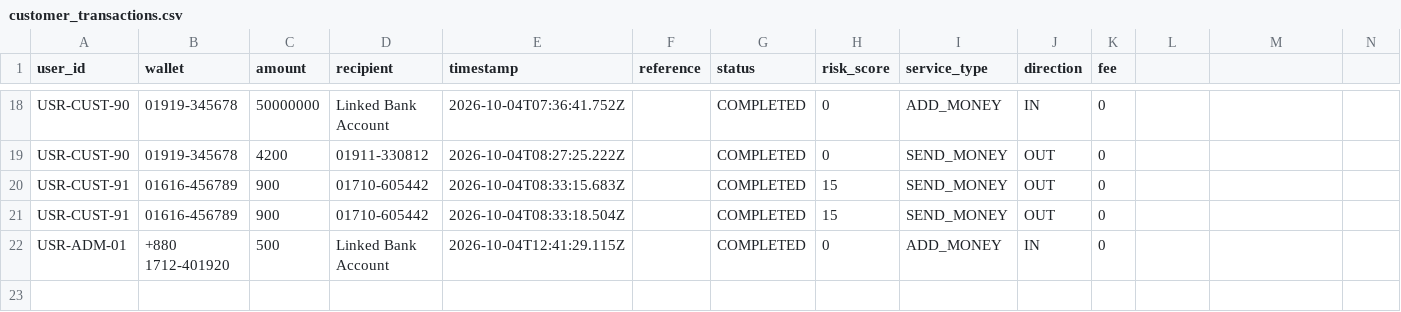
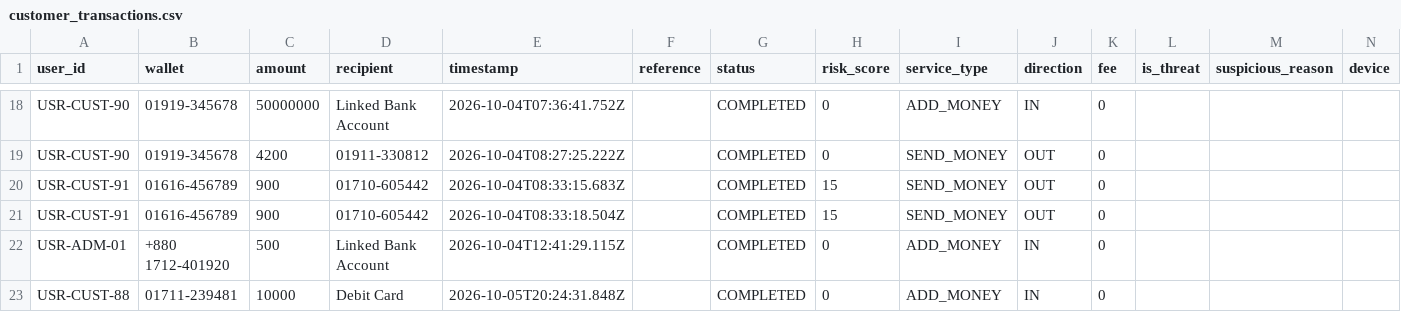
Before and after one commit to souravghosh203/TakaSafe, a CSV file: dataset/customer_transactions.csv, drawn as a sheet; only a part is shown, gaps mark what is left out; the diff names each change by its address in the sheet, - before the commit and + after, or states it on an @@ line.

```diff
--- a/dataset/customer_transactions.csv
+++ b/dataset/customer_transactions.csv
-L1: (empty)
+L1: is_threat
-M1: (empty)
+M1: suspicious_reason
-N1: (empty)
+N1: device
+row 23: USR-CUST-88 | 01711-239481 | 10000 | Debit Card | 2026-10-05T20:24:31.848Z |  | COMPLETED | 0 | ADD_MONEY | IN | 0
```
Also changed, not shown: dataset/customer_logins.csv, 12 other files.
